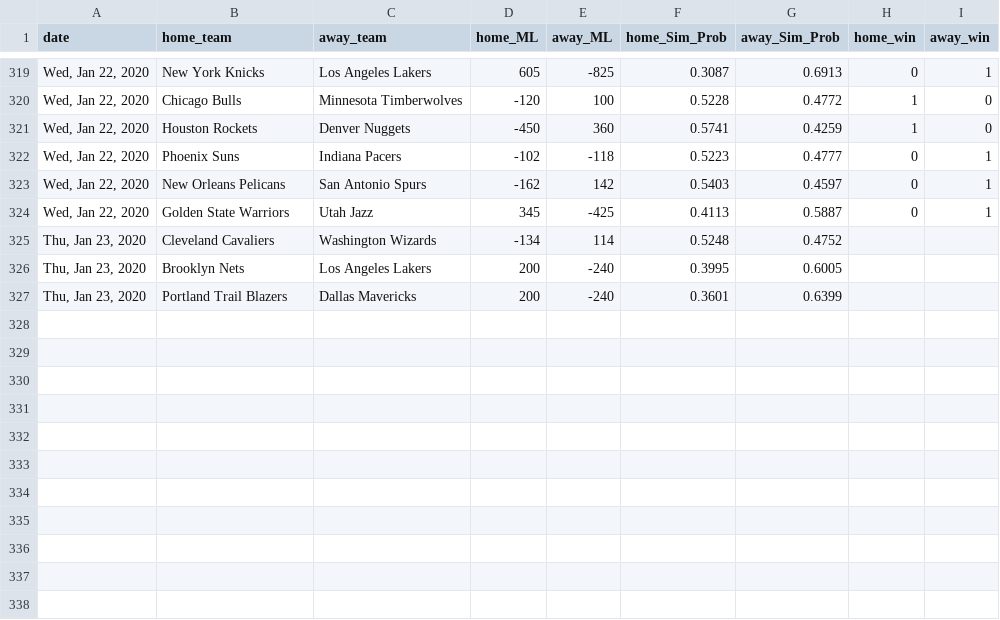
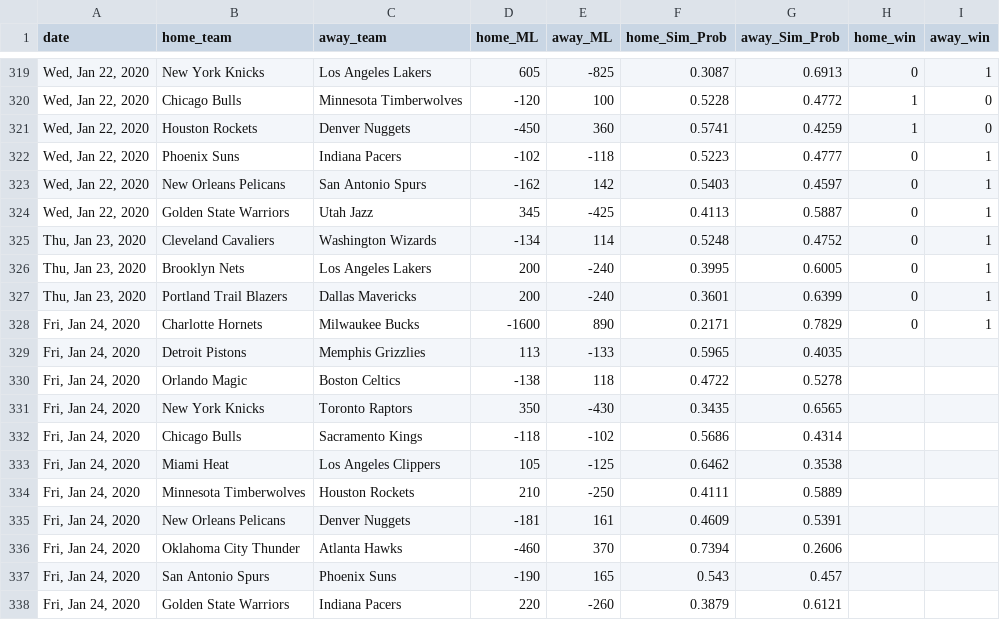
Before and after one commit to jmholleran/cit-129-2019-fall, a CSV file: NBA_FINAL_PROJECT/nbaML_2020_MASTER.csv, drawn as a sheet; only a part is shown, gaps mark what is left out.

Commit message:
01/24/2020

```diff
--- a/NBA_FINAL_PROJECT/nbaML_2020_MASTER.csv
+++ b/NBA_FINAL_PROJECT/nbaML_2020_MASTER.csv
@@ -324,4 +324,15 @@ date,home_team,away_team,home_ML,away_ML,home_Sim_Prob,away_Sim_Prob,home_win,aw
 "Wed, Jan 22, 2020",Golden State Warriors,Utah Jazz,345,-425,0.4113,0.5887,0,1
-"Thu, Jan 23, 2020",Cleveland Cavaliers,Washington Wizards,-134,114,0.5248,0.4752,,
-"Thu, Jan 23, 2020",Brooklyn Nets,Los Angeles Lakers,200,-240,0.3995,0.6005,,
-"Thu, Jan 23, 2020",Portland Trail Blazers,Dallas Mavericks,200,-240,0.3601,0.6399,,
+"Thu, Jan 23, 2020",Cleveland Cavaliers,Washington Wizards,-134,114,0.5248,0.4752,0,1
+"Thu, Jan 23, 2020",Brooklyn Nets,Los Angeles Lakers,200,-240,0.3995,0.6005,0,1
+"Thu, Jan 23, 2020",Portland Trail Blazers,Dallas Mavericks,200,-240,0.3601,0.6399,0,1
+"Fri, Jan 24, 2020",Charlotte Hornets,Milwaukee Bucks,-1600,890,0.2171,0.7829,0,1
+"Fri, Jan 24, 2020",Detroit Pistons,Memphis Grizzlies,113,-133,0.5965,0.4035,,
+"Fri, Jan 24, 2020",Orlando Magic,Boston Celtics,-138,118,0.4722,0.5278,,
+"Fri, Jan 24, 2020",New York Knicks,Toronto Raptors,350,-430,0.3435,0.6565,,
+"Fri, Jan 24, 2020",Chicago Bulls,Sacramento Kings,-118,-102,0.5686,0.4314,,
+"Fri, Jan 24, 2020",Miami Heat,Los Angeles Clippers,105,-125,0.6462,0.3538,,
+"Fri, Jan 24, 2020",Minnesota Timberwolves,Houston Rockets,210,-250,0.4111,0.5889,,
+"Fri, Jan 24, 2020",New Orleans Pelicans,Denver Nuggets,-181,161,0.4609,0.5391,,
+"Fri, Jan 24, 2020",Oklahoma City Thunder,Atlanta Hawks,-460,370,0.7394,0.2606,,
+"Fri, Jan 24, 2020",San Antonio Spurs,Phoenix Suns,-190,165,0.543,0.457,,
+"Fri, Jan 24, 2020",Golden State Warriors,Indiana Pacers,220,-260,0.3879,0.6121,,
```
